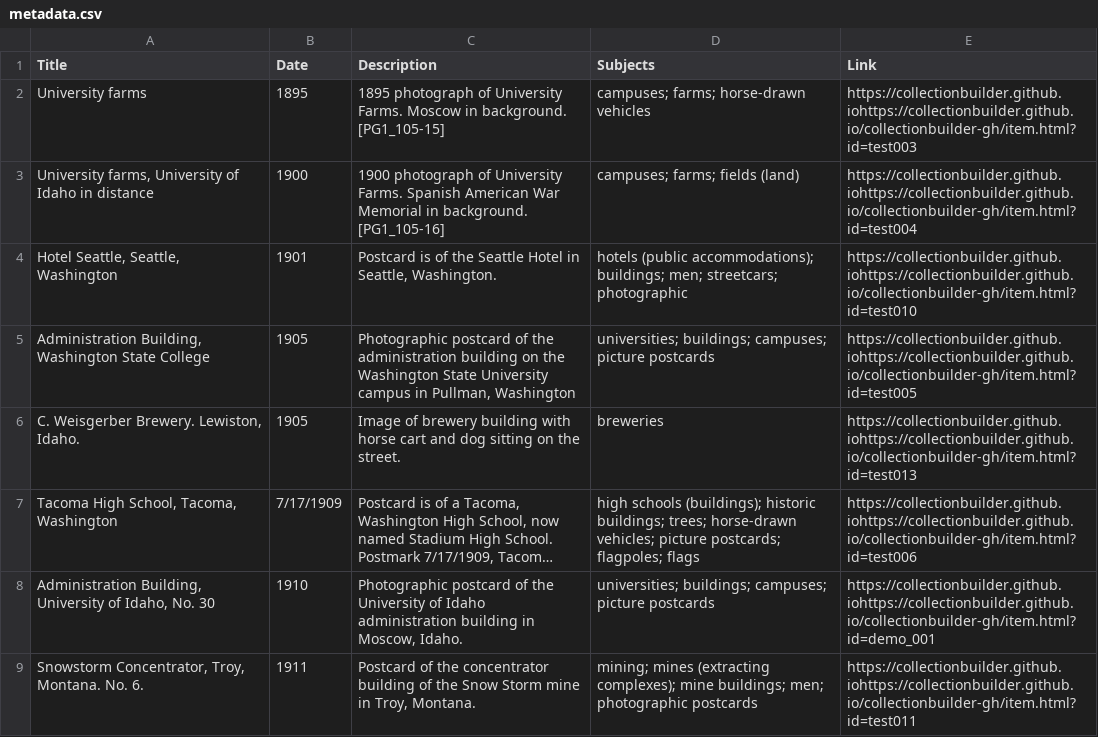
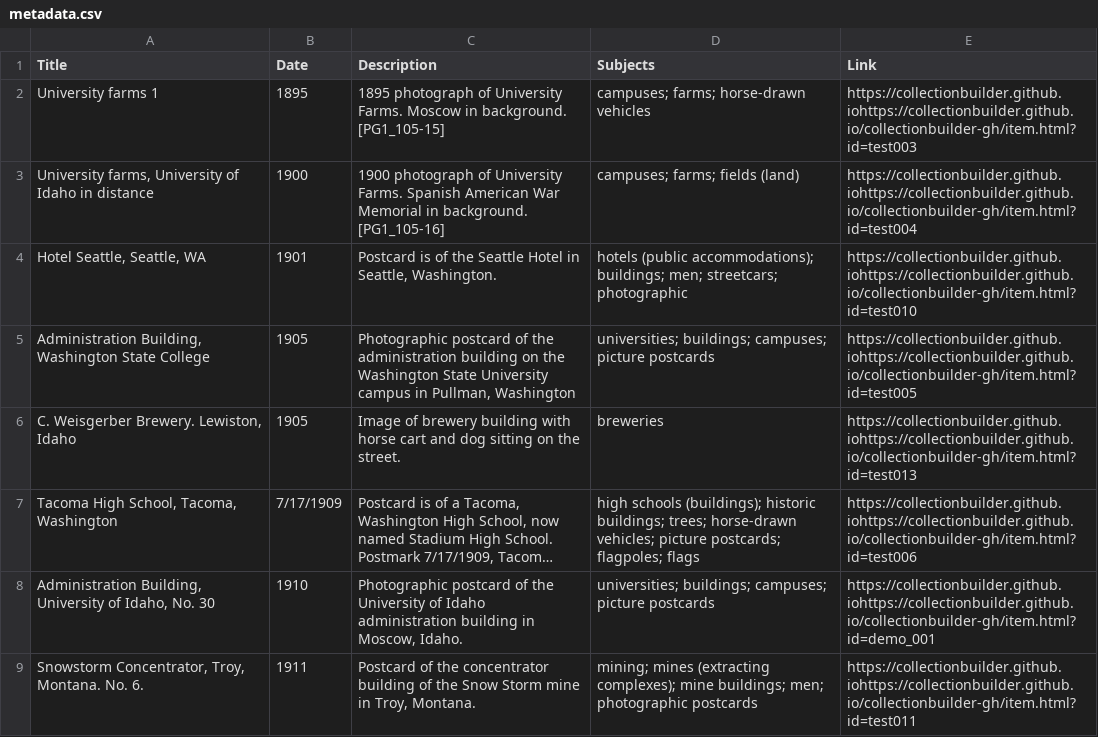
Before and after one commit to chrisdaaz/branching, a CSV file: metadata.csv, drawn as a sheet; only a part is shown; long unchanged cells end in …; the diff names each change by its address in the sheet, - before the commit and + after, or states it on an @@ line.

Commit message:
edits to titles

```diff
--- a/metadata.csv
+++ b/metadata.csv
-A2 (Title): University farms
+A2 (Title): University farms 1
-A4 (Title): Hotel Seattle, Seattle, Washington
+A4 (Title): Hotel Seattle, Seattle, WA
-A6 (Title): C. Weisgerber Brewery. Lewiston, Idaho.
+A6 (Title): C. Weisgerber Brewery. Lewiston, Idaho
```
